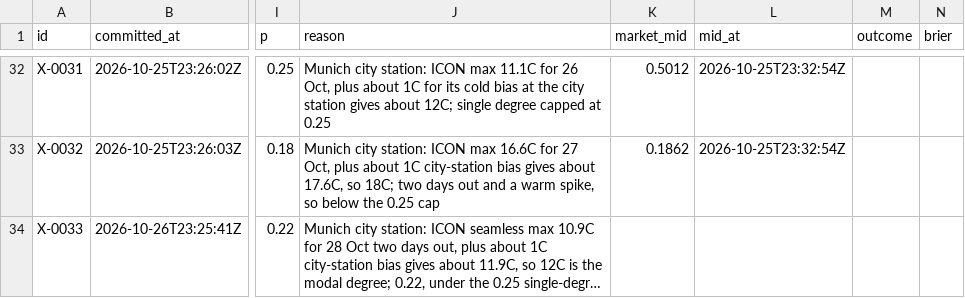
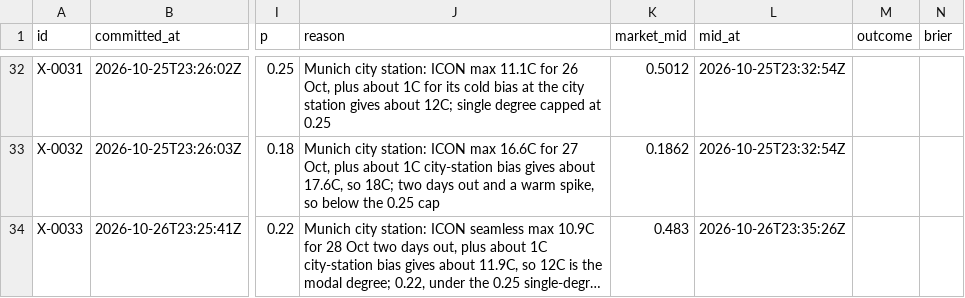
Before and after one commit to triton-xxix/proteus-lab, a CSV file: exchange/BOOK.csv, drawn as a sheet; only a part is shown, gaps mark what is left out; long unchanged cells end in …; the diff names each change by its address in the sheet, - before the commit and + after, or states it on an @@ line.

```diff
--- a/exchange/BOOK.csv
+++ b/exchange/BOOK.csv
-K34 (market_mid): (empty)
+K34 (market_mid): 0.483
-L34 (mid_at): (empty)
+L34 (mid_at): 2026-10-26T23:35:26Z
```
Also changed, not shown: 7 other files.
